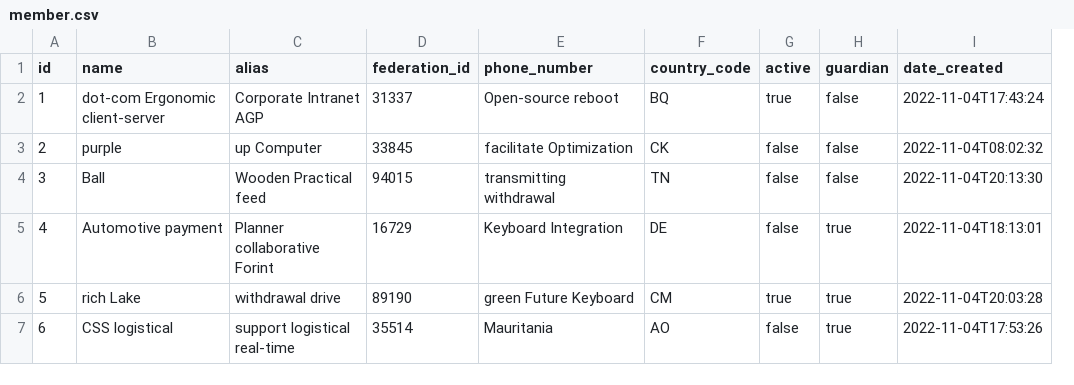
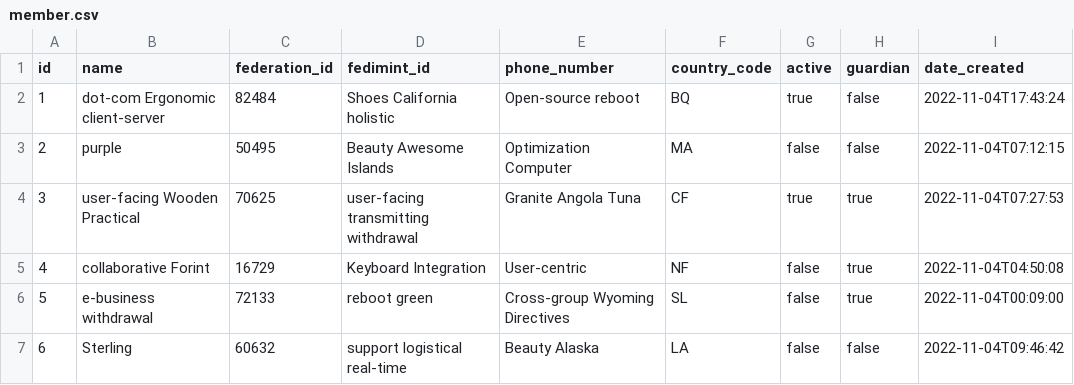
Before and after one commit to omoniyi24/AgriMint-Backend, a CSV file: src/main/resources/config/liquibase/fake-data/member.csv, drawn as a sheet; only a part is shown; removed rows and columns are numbered as before the commit, all else as after; the diff covers the shown part only; the diff names each change by its address in the sheet, - before the commit and + after, or states it on an @@ line.

```diff
--- a/src/main/resources/config/liquibase/fake-data/member.csv
+++ b/src/main/resources/config/liquibase/fake-data/member.csv
-column C (alias), rows 2-7: Corporate Intranet AGP | up Computer | Wooden Practical feed | Planner collaborative Forint | withdrawal drive | support logistical real-time
+column D (fedimint_id), rows 2-7: Shoes California holistic | Beauty Awesome Islands | user-facing transmitting withdrawal | Keyboard Integration | reboot green | support logistical real-time
-C2 (federation_id): 31337
+C2 (federation_id): 82484
-C3 (federation_id): 33845
+C3 (federation_id): 50495
-E3 (phone_number): facilitate Optimization
+E3 (phone_number): Optimization Computer
-F3 (country_code): CK
+F3 (country_code): MA
-I3 (date_created): 2022-11-04T08:02:32
+I3 (date_created): 2022-11-04T07:12:15
-B4 (name): Ball
+B4 (name): user-facing Wooden Practical
-C4 (federation_id): 94015
+C4 (federation_id): 70625
-E4 (phone_number): transmitting withdrawal
+E4 (phone_number): Granite Angola Tuna
-F4 (country_code): TN
+F4 (country_code): CF
-G4 (active): false
+G4 (active): true
-H4 (guardian): false
+H4 (guardian): true
-I4 (date_created): 2022-11-04T20:13:30
+I4 (date_created): 2022-11-04T07:27:53
-B5 (name): Automotive payment
+B5 (name): collaborative Forint
-E5 (phone_number): Keyboard Integration
+E5 (phone_number): User-centric
-F5 (country_code): DE
+F5 (country_code): NF
-I5 (date_created): 2022-11-04T18:13:01
+I5 (date_created): 2022-11-04T04:50:08
-B6 (name): rich Lake
+B6 (name): e-business withdrawal
-C6 (federation_id): 89190
+C6 (federation_id): 72133
-E6 (phone_number): green Future Keyboard
+E6 (phone_number): Cross-group Wyoming Directives
-F6 (country_code): CM
+F6 (country_code): SL
-G6 (active): true
+G6 (active): false
-I6 (date_created): 2022-11-04T20:03:28
+I6 (date_created): 2022-11-04T00:09:00
-B7 (name): CSS logistical
+B7 (name): Sterling
-C7 (federation_id): 35514
+C7 (federation_id): 60632
-E7 (phone_number): Mauritania
+E7 (phone_number): Beauty Alaska
-F7 (country_code): AO
+F7 (country_code): LA
-H7 (guardian): true
+H7 (guardian): false
-I7 (date_created): 2022-11-04T17:53:26
+I7 (date_created): 2022-11-04T09:46:42
```
Also changed, not shown: 23 edited cells elsewhere in this file, src/main/resources/config/liquibase/fake-data/guardian.csv, 25 other files.
